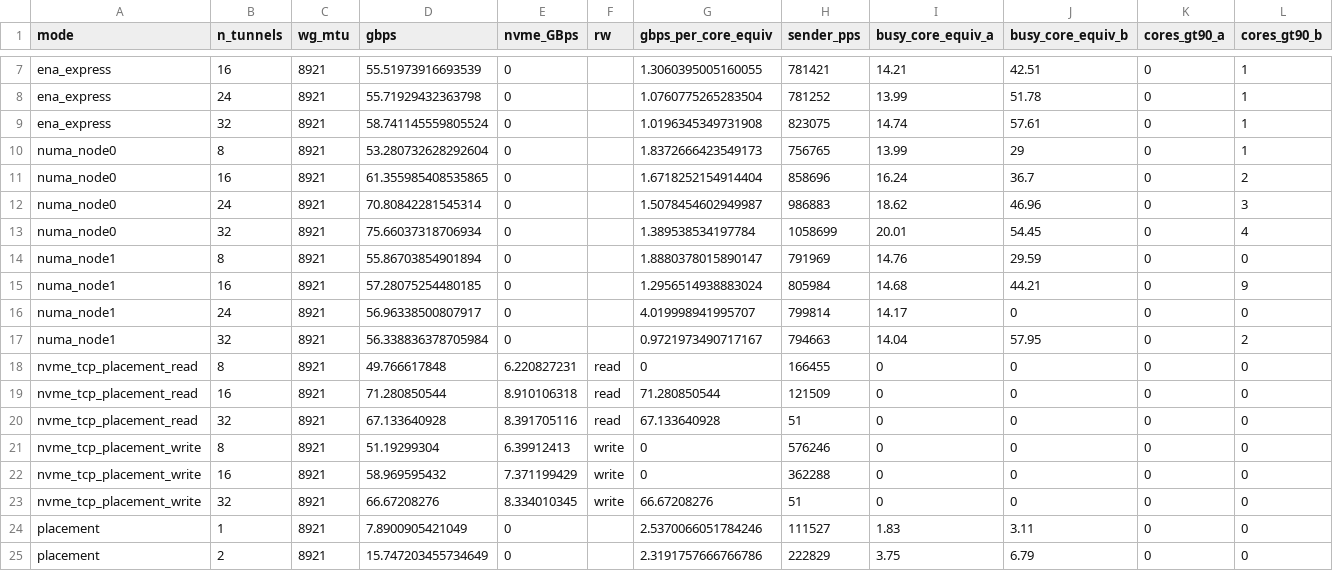
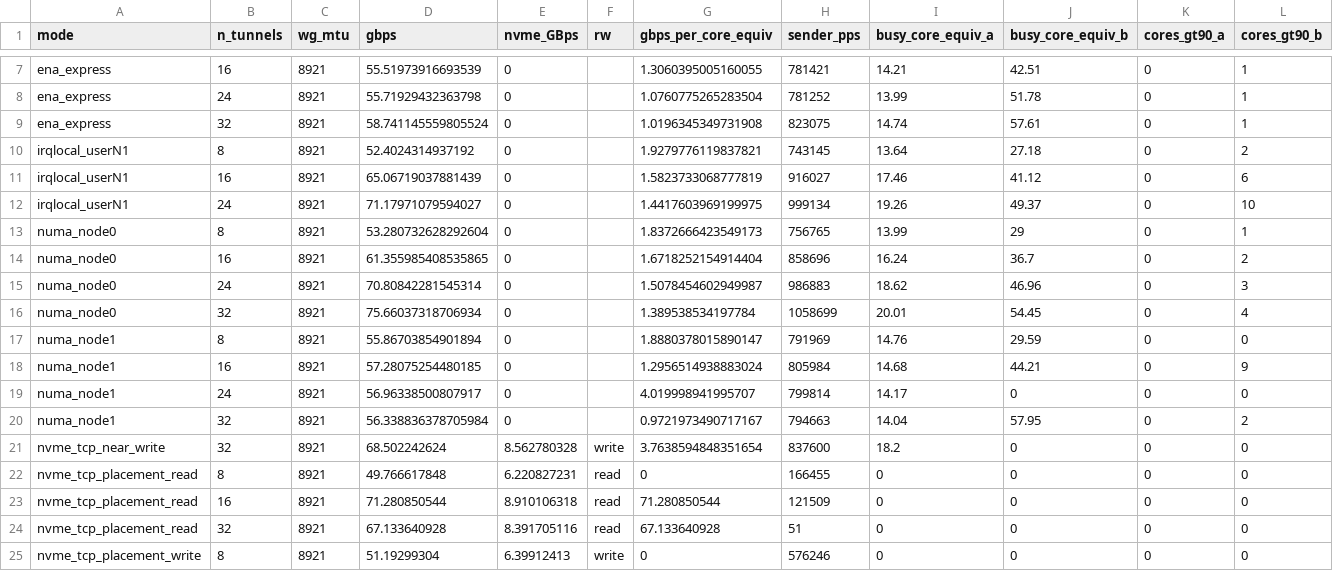
Before and after one commit to scttfrdmn/wireguard-tunnel, a CSV file: report.csv, drawn as a sheet; only a part is shown, gaps mark what is left out; the shorter side is filled out with more unchanged rows; rows hold the shown columns only; the diff names each change by its address in the sheet, - before the commit and + after, or states it on an @@ line.

Commit message:
feat(numa): run 4 — NIC-local wins (74 Gbps), per-NUMA memBW, NVMe ratio
IRQ fix (NIC-local) flips the A/B: all-NIC-local NODE=1 74 Gbps > unpinned 64 > remote 55 at N=32 — confirms keep-whole-pipeline-NIC-local (run-3 'remote wins' was the NUMA-blind-IRQ artifact). Per-NUMA memBW: local 381 / remote 69 GB/s (90% penalty); old 5551 was a cache bug. NVMe near:far: placement barely matters at CPU-bound ~9GB/s (near 9.4/far 8.7/balanced 6.9 read). Fixed measure-membw-numa (malloc+checksum) and measure-nvme-tcp device discovery (/dev/nvme<inst>n* + settle). 42 datapoints/9 modes.

```diff
--- a/report.csv
+++ b/report.csv
+row 10: irqlocal_userN1 | 8 | 8921 | 52.4024314937192 | 0 |  | 1.9279776119837821 | 743145 | 13.64 | 27.18 | 0 | 2
+row 11: irqlocal_userN1 | 16 | 8921 | 65.06719037881439 | 0 |  | 1.5823733068777819 | 916027 | 17.46 | 41.12 | 0 | 6
+row 12: irqlocal_userN1 | 24 | 8921 | 71.17971079594027 | 0 |  | 1.4417603969199975 | 999134 | 19.26 | 49.37 | 0 | 10
+row 21: nvme_tcp_near_write | 32 | 8921 | 68.502242624 | 8.562780328 | write | 3.7638594848351654 | 837600 | 18.2 | 0 | 0 | 0
```
Also changed, not shown: 15 other files.
